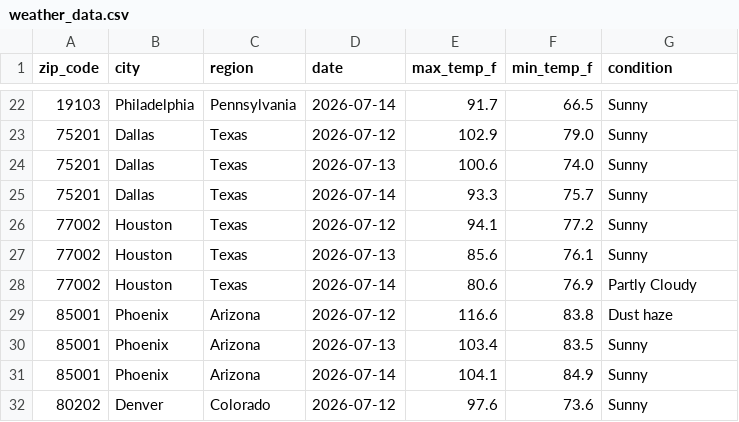
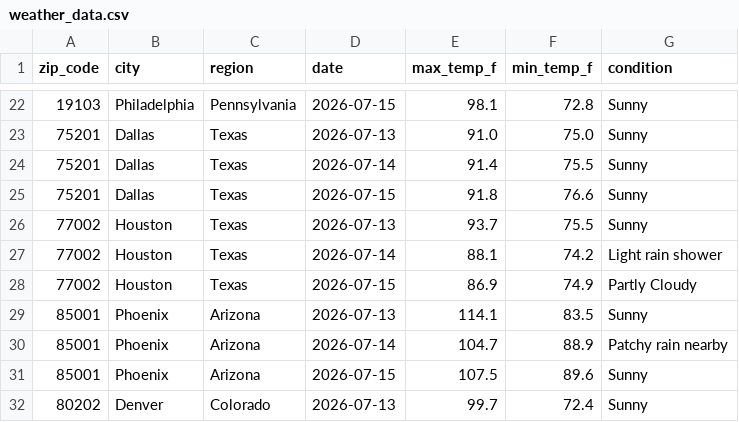
Before and after one commit to nchabot14/weather-api-pipeline, a CSV file: weather_data.csv, drawn as a sheet; only a part is shown, gaps mark what is left out; the diff covers the shown part only.

```diff
--- a/weather_data.csv
+++ b/weather_data.csv
@@ -22,11 +22,11 @@ zip_code,city,region,date,max_temp_f,min_temp_f,condition
-19103,Philadelphia,Pennsylvania,2026-07-14,91.7,66.5,Sunny
-75201,Dallas,Texas,2026-07-12,102.9,79.0,Sunny
-75201,Dallas,Texas,2026-07-13,100.6,74.0,Sunny
-75201,Dallas,Texas,2026-07-14,93.3,75.7,Sunny
-77002,Houston,Texas,2026-07-12,94.1,77.2,Sunny
-77002,Houston,Texas,2026-07-13,85.6,76.1,Sunny
-77002,Houston,Texas,2026-07-14,80.6,76.9,Partly Cloudy
-85001,Phoenix,Arizona,2026-07-12,116.6,83.8,Dust haze
-85001,Phoenix,Arizona,2026-07-13,103.4,83.5,Sunny
-85001,Phoenix,Arizona,2026-07-14,104.1,84.9,Sunny
-80202,Denver,Colorado,2026-07-12,97.6,73.6,Sunny
+19103,Philadelphia,Pennsylvania,2026-07-15,98.1,72.8,Sunny
+75201,Dallas,Texas,2026-07-13,91.0,75.0,Sunny
+75201,Dallas,Texas,2026-07-14,91.4,75.5,Sunny
+75201,Dallas,Texas,2026-07-15,91.8,76.6,Sunny
+77002,Houston,Texas,2026-07-13,93.7,75.5,Sunny
+77002,Houston,Texas,2026-07-14,88.1,74.2,Light rain shower
+77002,Houston,Texas,2026-07-15,86.9,74.9,Partly Cloudy
+85001,Phoenix,Arizona,2026-07-13,114.1,83.5,Sunny
+85001,Phoenix,Arizona,2026-07-14,104.7,88.9,Patchy rain nearby
+85001,Phoenix,Arizona,2026-07-15,107.5,89.6,Sunny
+80202,Denver,Colorado,2026-07-13,99.7,72.4,Sunny
```
Also changed, not shown: 153 edited cells elsewhere in this file.
